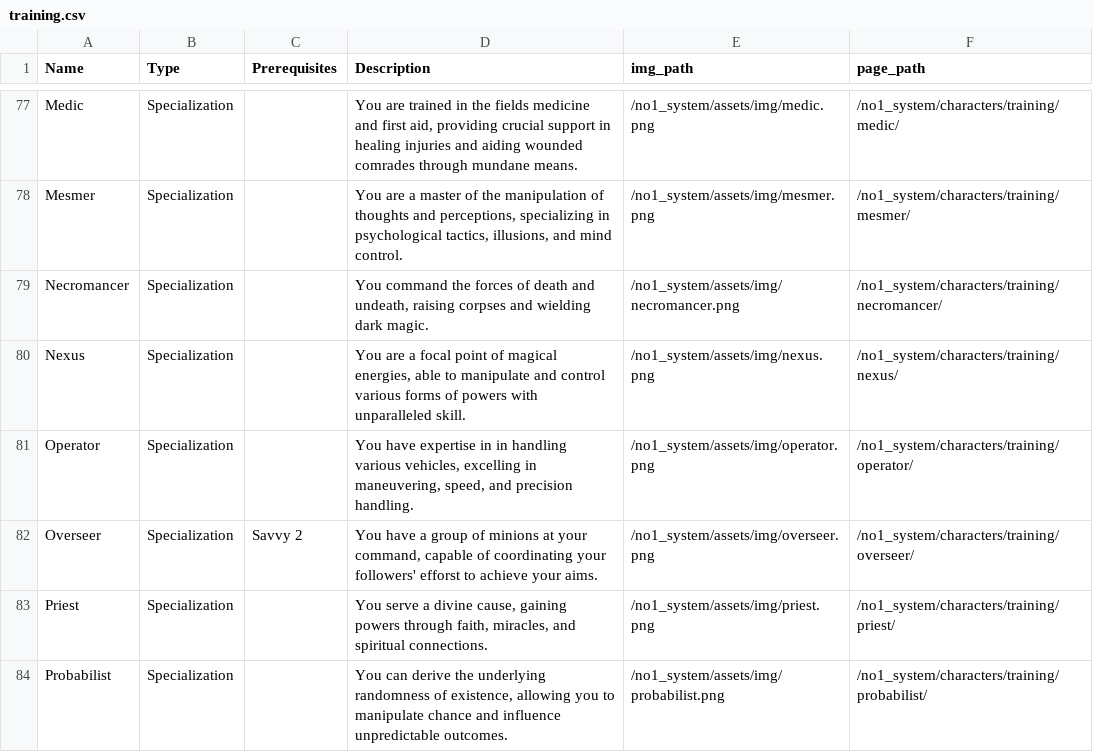
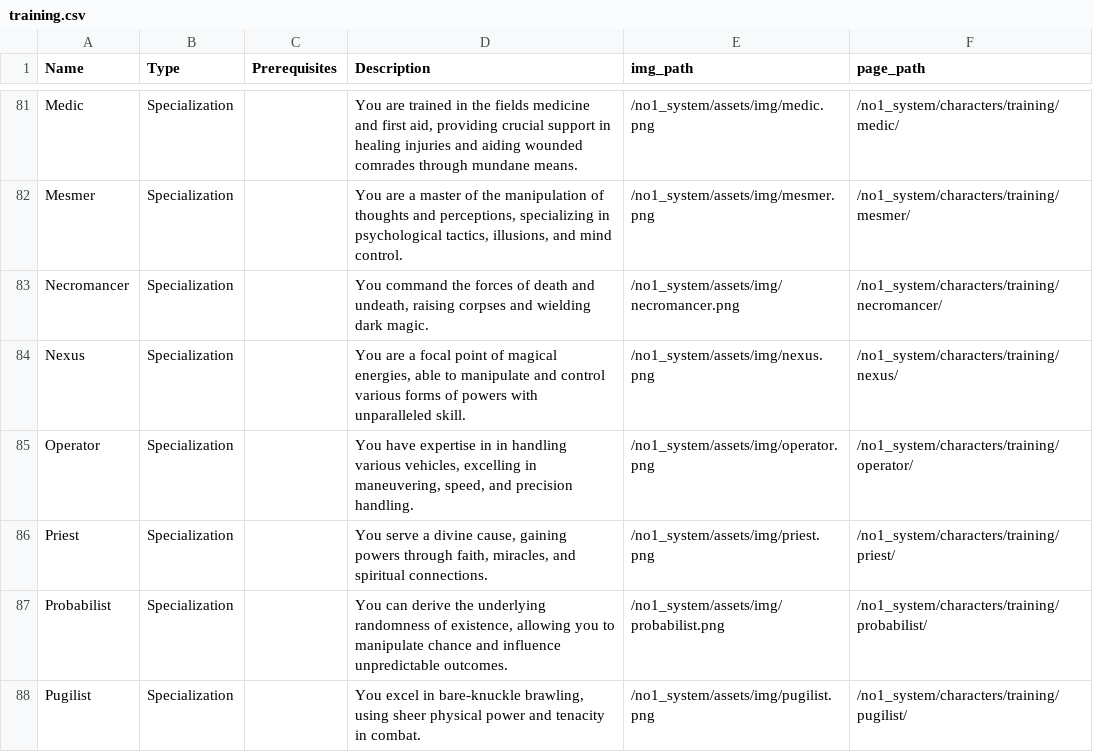
Before and after one commit to donalharrison/no1_system, a CSV file: docs/_data/training.csv, drawn as a sheet; only a part is shown, gaps mark what is left out; the shorter side is filled out with more unchanged rows; removed rows and columns are numbered as before the commit, all else as after; the diff covers the shown part only; the diff names each change by its address in the sheet, - before the commit and + after, or states it on an @@ line.

Commit message:
training and talents

```diff
--- a/docs/_data/training.csv
+++ b/docs/_data/training.csv
-row 82: Overseer | Specialization | Savvy 2 | You have a group of minions at your command, capable of coordinating your followers' efforst to achieve your aims. | /no1_system/assets/img/overseer.png | /no1_system/characters/training/overseer/
```
Also changed, not shown: 4 added rows, 3 removed rows and 3 edited cells elsewhere in this file, docs/_data/skills.csv, 1 other file.
